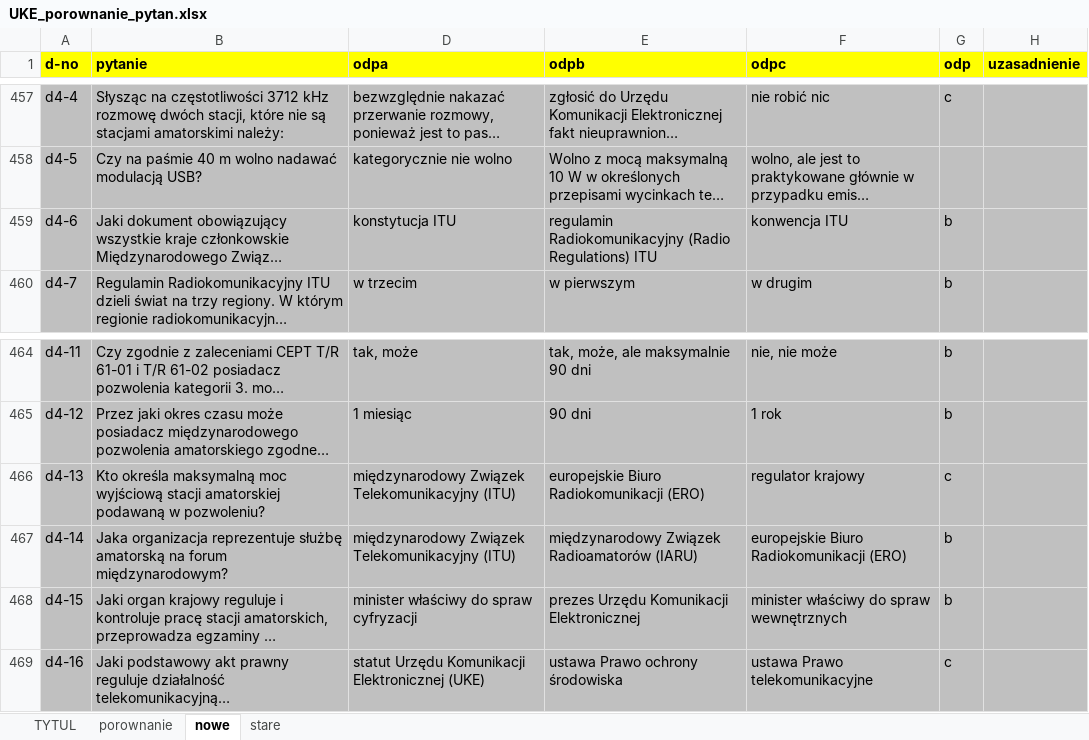
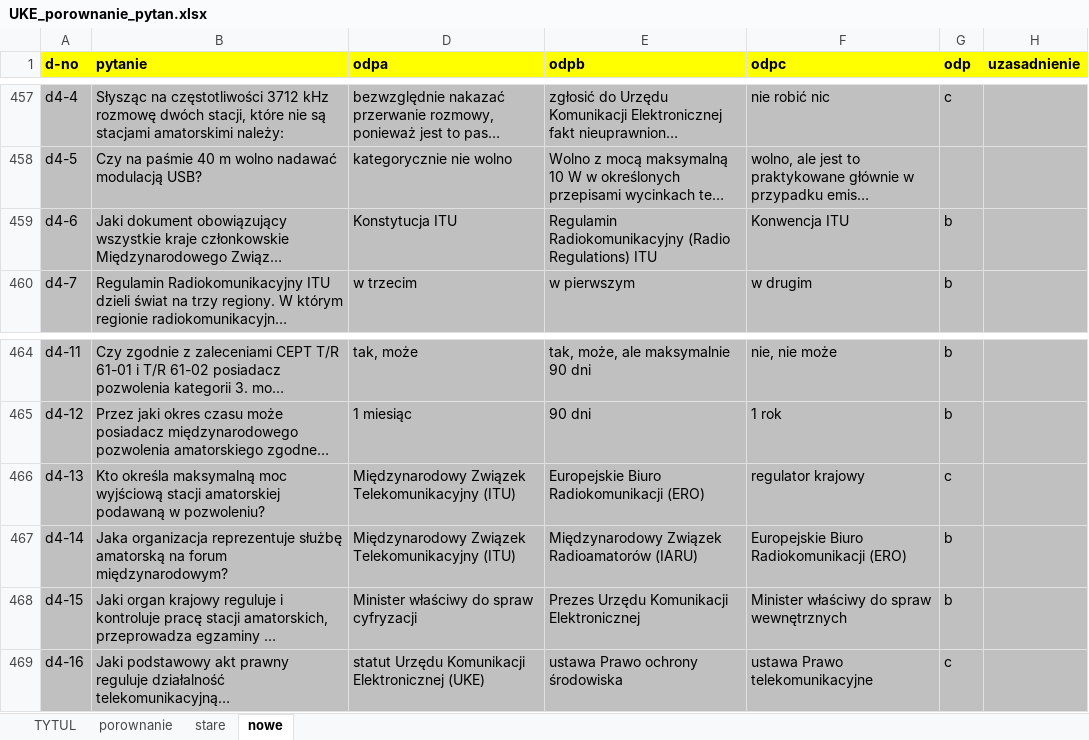
Before and after one commit to rafal-dot/UKE-nowe-pytania, an Excel workbook: UKE_porownanie_pytan.xlsx, sheet nowe, drawn as a sheet; only a part is shown, gaps mark what is left out; long unchanged cells end in …; values as stored, in another font and other column widths than the file's, no borders; the diff names each change by its address in the sheet, - before the commit and + after, or states it on an @@ line.

```diff
--- a/UKE_porownanie_pytan.xlsx (sheet nowe)
+++ b/UKE_porownanie_pytan.xlsx (sheet nowe)
@@ sheet tab order changed: TYTUL | porownanie | stare | nowe @@
-D459 (odpa): konstytucja ITU
+D459 (odpa): Konstytucja ITU
-E459 (odpb): regulamin Radiokomunikacyjny (Radio…
+E459 (odpb): Regulamin Radiokomunikacyjny (Radio…
-F459 (odpc): konwencja ITU
+F459 (odpc): Konwencja ITU
-D466:D467 (odpa): międzynarodowy Związek Telekomunikacyjny…
+D466:D467 (odpa): Międzynarodowy Związek Telekomunikacyjny…
-E466 (odpb): europejskie Biuro Radiokomunikacji (ERO)
+E466 (odpb): Europejskie Biuro Radiokomunikacji (ERO)
-E467 (odpb): międzynarodowy Związek Radioamatorów (IARU)
+E467 (odpb): Międzynarodowy Związek Radioamatorów (IARU)
-F467 (odpc): europejskie Biuro Radiokomunikacji (ERO)
+F467 (odpc): Europejskie Biuro Radiokomunikacji (ERO)
-D468 (odpa): minister właściwy do spraw cyfryzacji
+D468 (odpa): Minister właściwy do spraw cyfryzacji
-E468 (odpb): prezes Urzędu Komunikacji Elektronicznej
+E468 (odpb): Prezes Urzędu Komunikacji Elektronicznej
-F468 (odpc): minister właściwy do spraw wewnętrznych
+F468 (odpc): Minister właściwy do spraw wewnętrznych
```
Also changed, not shown: sheet porownanie, sheet TYTUL.
